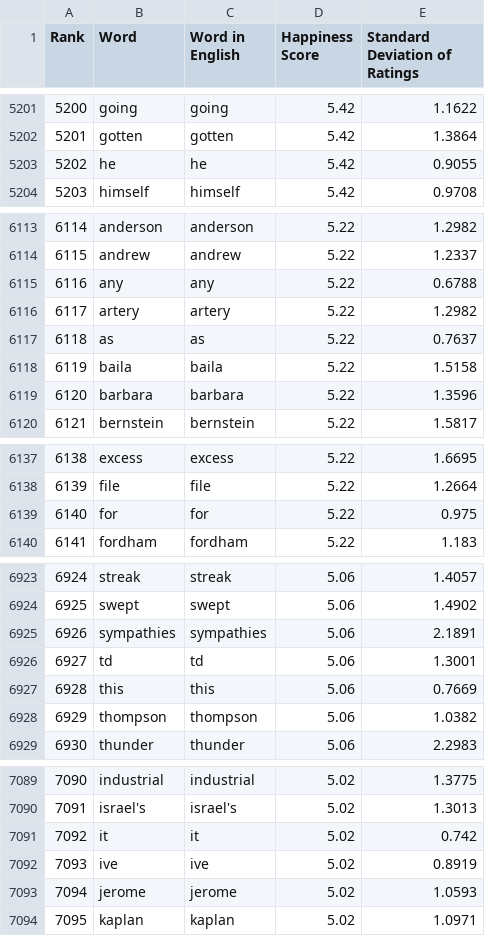
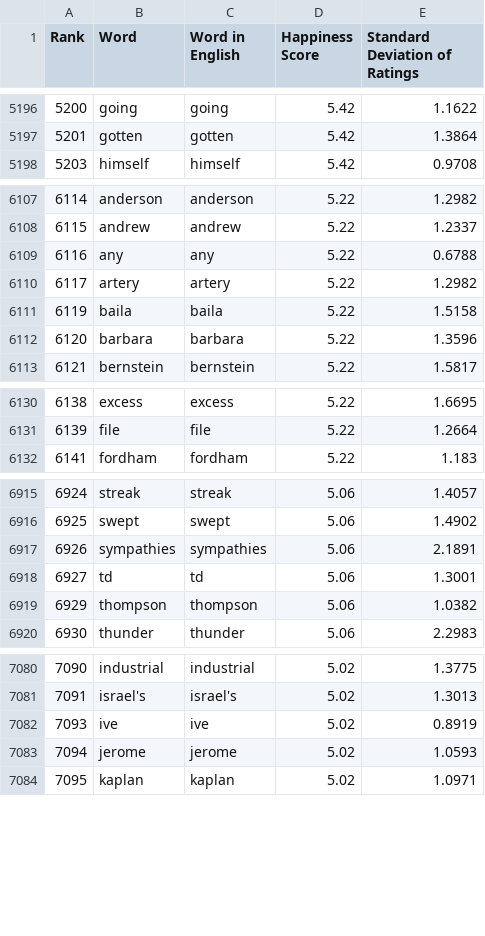
Before and after one commit to SanderKoreman/aboutyourcrowd, a CSV file: lib/assets/Hedonometer.csv, drawn as a sheet; only a part is shown, gaps mark what is left out; the diff covers the shown part only; the diff names each change by its address in the sheet, - before the commit and + after, or states it on an @@ line.

```diff
--- a/lib/assets/Hedonometer.csv
+++ b/lib/assets/Hedonometer.csv
-row 5203: 5202 | he | he | 5.42 | 0.9055
-row 6117: 6118 | as | as | 5.22 | 0.7637
-row 6139: 6140 | for | for | 5.22 | 0.975
-row 6927: 6928 | this | this | 5.06 | 0.7669
-row 7091: 7092 | it | it | 5.02 | 0.742
```
Also changed, not shown: 10 removed rows elsewhere in this file, 2 other files.
